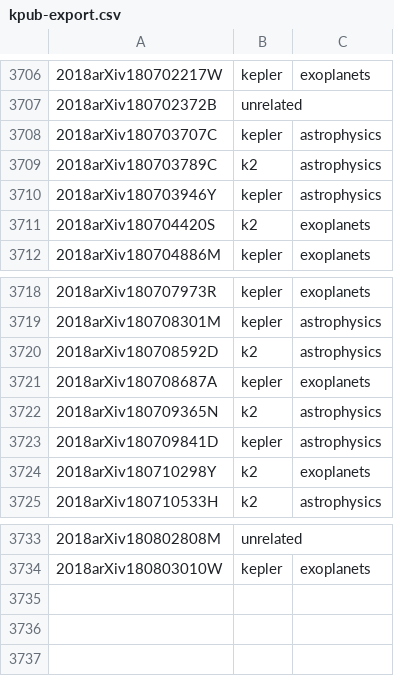
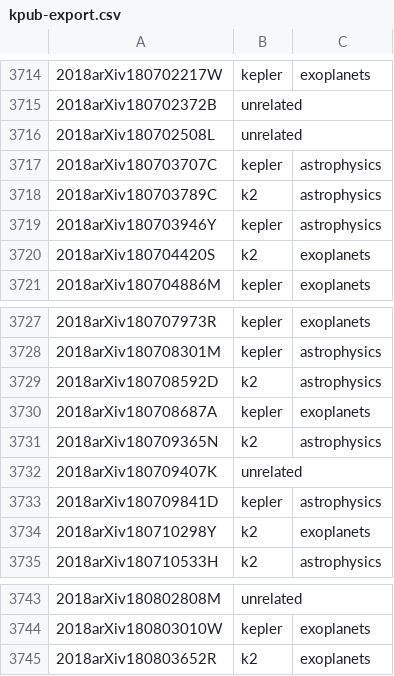
Before and after one commit to KeplerGO/kpub, a CSV file: data/kpub-export.csv, drawn as a sheet; only a part is shown, gaps mark what is left out; the diff covers the shown part only.

```diff
--- a/data/kpub-export.csv
+++ b/data/kpub-export.csv
@@ -3707,2 +3715,3 @@
 2018arXiv180702372B,unrelated,
+2018arXiv180702508L,unrelated,
 2018arXiv180703707C,kepler,astrophysics
@@ -3722,2 +3731,3 @@
 2018arXiv180709365N,k2,astrophysics
+2018arXiv180709407K,unrelated,
 2018arXiv180709841D,kepler,astrophysics
@@ -3734 +3744,2 @@
 2018arXiv180803010W,kepler,exoplanets
+2018arXiv180803652R,k2,exoplanets
```
Also changed, not shown: 8 added rows elsewhere in this file, 1 other file.
